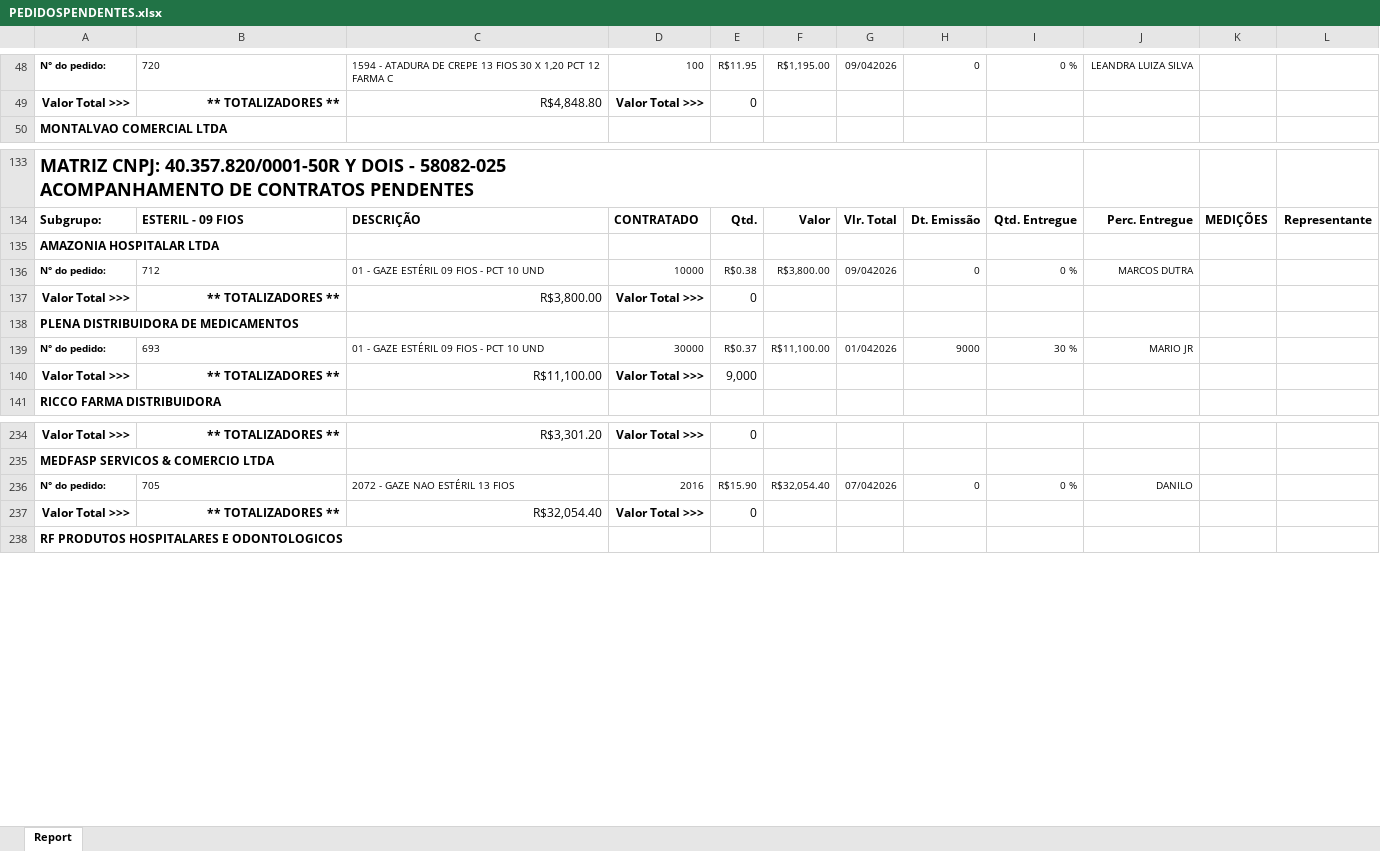
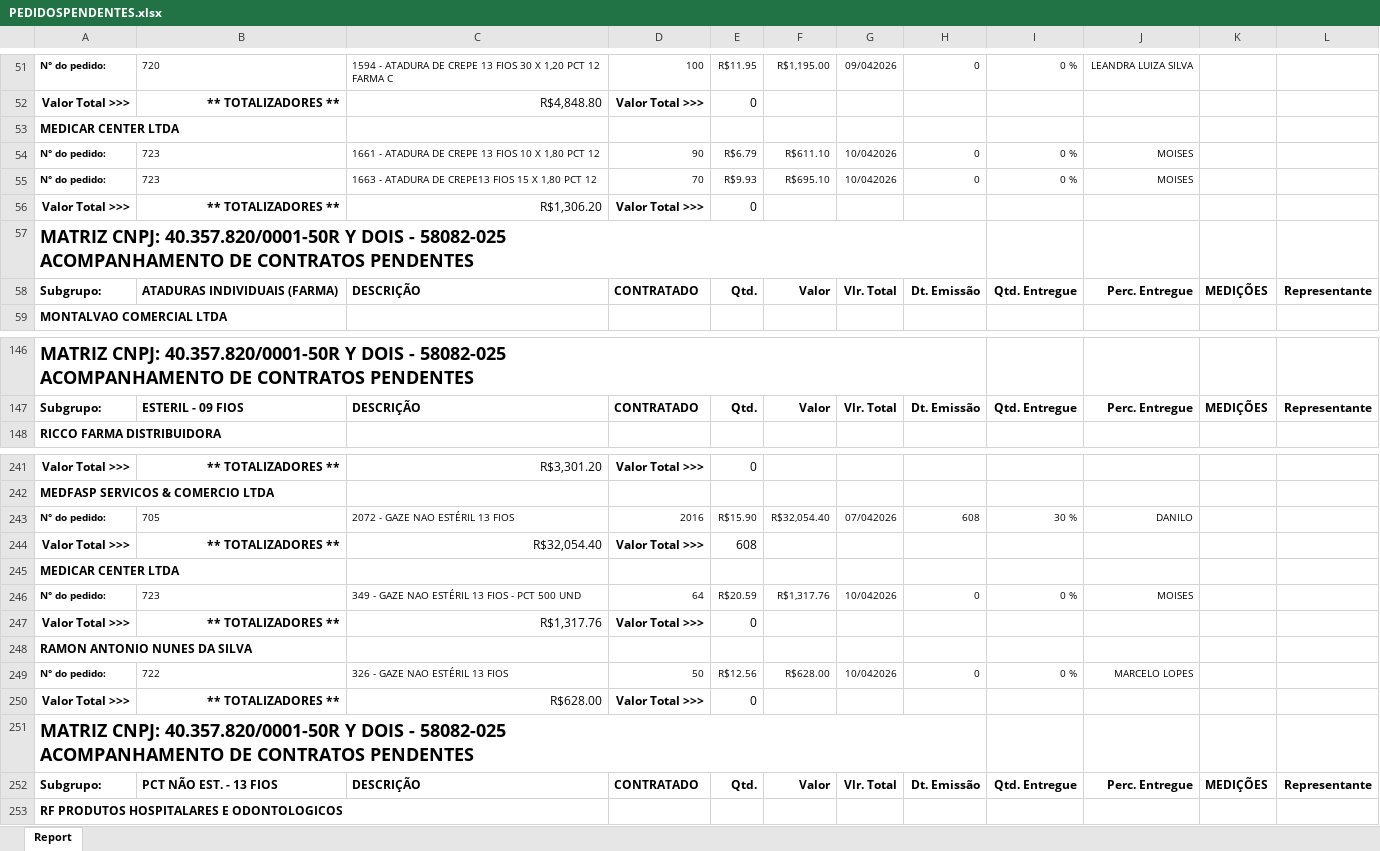
Before and after one commit to fabiosilvavendas-byte/CRM_Medtextil2.0, an Excel workbook: dados/PEDIDOSPENDENTES.xlsx, sheet Report, drawn as a sheet; only a part is shown, gaps mark what is left out; values as stored, in another font and other column widths than the file's, no borders; removed rows and columns are numbered as before the commit, all else as after; the diff covers the shown part only; the diff names each change by its address in the sheet, - before the commit and + after, or states it on an @@ line.

Commit message:
Add files via upload

```diff
--- a/dados/PEDIDOSPENDENTES.xlsx (sheet Report)
+++ b/dados/PEDIDOSPENDENTES.xlsx (sheet Report)
+row 53: MEDICAR CENTER LTDA
+row 54: N° do pedido: | 723 | 1661 - ATADURA DE CREPE 13 FIOS 10 X 1,80 PCT 12 | 90 | R$6.79 | R$611.10 | 10/042026 | 0 | 0 % | MOISES
+row 55: N° do pedido: | 723 | 1663 - ATADURA DE CREPE13 FIOS 15 X 1,80 PCT 12 | 70 | R$9.93 | R$695.10 | 10/042026 | 0 | 0 % | MOISES
+row 56: Valor Total >>> | ** TOTALIZADORES ** | R$1,306.20 | Valor Total >>> | 0
@@ row 56 moved to row 57: MATRIZ CNPJ: 40.357.820/0001-50R Y DOIS … @@
@@ row 57 moved to row 58: Subgrupo: @@
-row 135: AMAZONIA HOSPITALAR LTDA
-row 136: N° do pedido: | 712 | 01 - GAZE ESTÉRIL 09 FIOS - PCT 10 UND | 10000 | R$0.38 | R$3,800.00 | 09/042026 | 0 | 0 % | MARCOS DUTRA
-row 137: Valor Total >>> | ** TOTALIZADORES ** | R$3,800.00 | Valor Total >>> | 0
-row 138: PLENA DISTRIBUIDORA DE MEDICAMENTOS
-row 139: N° do pedido: | 693 | 01 - GAZE ESTÉRIL 09 FIOS - PCT 10 UND | 30000 | R$0.37 | R$11,100.00 | 01/042026 | 9000 | 30 % | MARIO JR
-row 140: Valor Total >>> | ** TOTALIZADORES ** | R$11,100.00 | Valor Total >>> | 9,000
-H243: 0
+H243: 608
-I243: 0 %
+I243: 30 %
+row 244: Valor Total >>> | ** TOTALIZADORES ** | R$32,054.40 | Valor Total >>> | 608
+row 245: MEDICAR CENTER LTDA
+row 246: N° do pedido: | 723 | 349 - GAZE NAO ESTÉRIL 13 FIOS - PCT 500 UND | 64 | R$20.59 | R$1,317.76 | 10/042026 | 0 | 0 % | MOISES
+row 247: Valor Total >>> | ** TOTALIZADORES ** | R$1,317.76 | Valor Total >>> | 0
+row 248: RAMON ANTONIO NUNES DA SILVA
+row 249: N° do pedido: | 722 | 326 - GAZE NAO ESTÉRIL 13 FIOS | 50 | R$12.56 | R$628.00 | 10/042026 | 0 | 0 % | MARCELO LOPES
-C250: R$32,054.40
+C250: R$628.00
@@ row 193 moved to row 251: MATRIZ CNPJ: 40.357.820/0001-50R Y DOIS … @@
+row 252: Subgrupo: | PCT NÃO EST. - 13 FIOS | DESCRIÇÃO | CONTRATADO | Qtd. | Valor | Vlr. Total | Dt. Emissão | Qtd. Entregue | Perc. Entregue | MEDIÇÕES | Representante
```
Also changed, not shown: 21 added rows, 8 removed rows, 4 moved rows and 23 edited cells elsewhere in this sheet.
